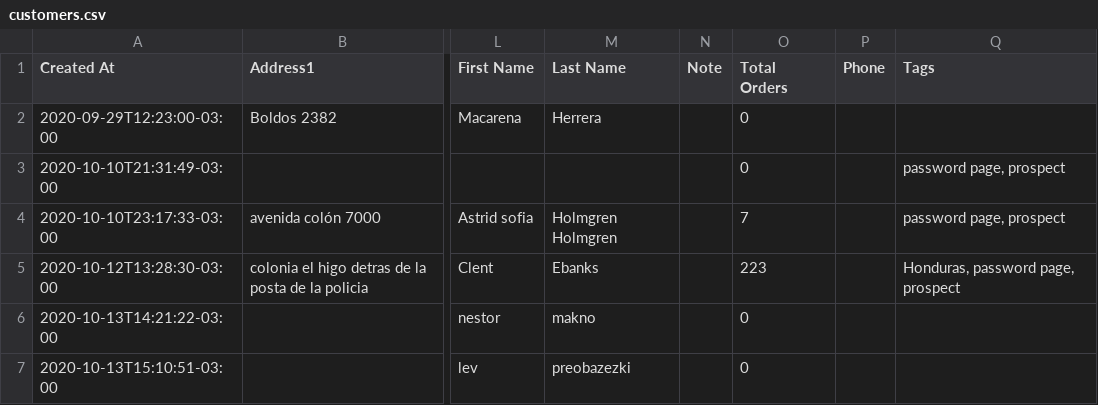
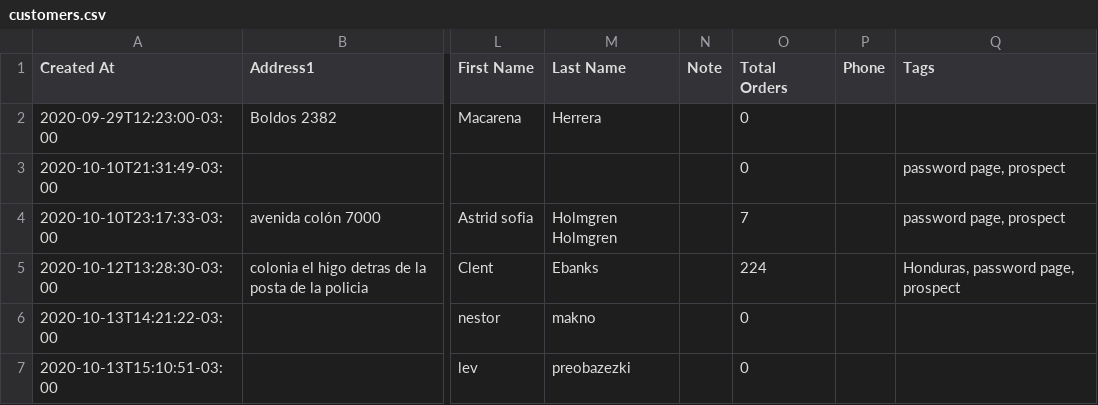
Before and after one commit to Sud-Austral/dropbox_to_github, a CSV file: customers.csv, drawn as a sheet; only a part is shown, gaps mark what is left out; the diff names each change by its address in the sheet, - before the commit and + after, or states it on an @@ line.

```diff
--- a/customers.csv
+++ b/customers.csv
-O5 (Total Orders): 223
+O5 (Total Orders): 224
```
Also changed, not shown: orders.csv, products.csv.
